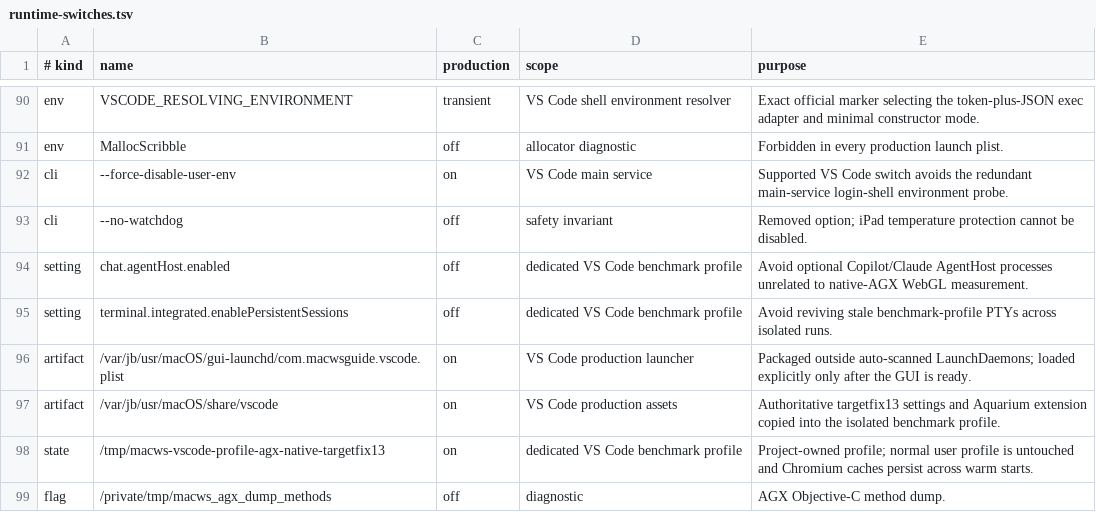
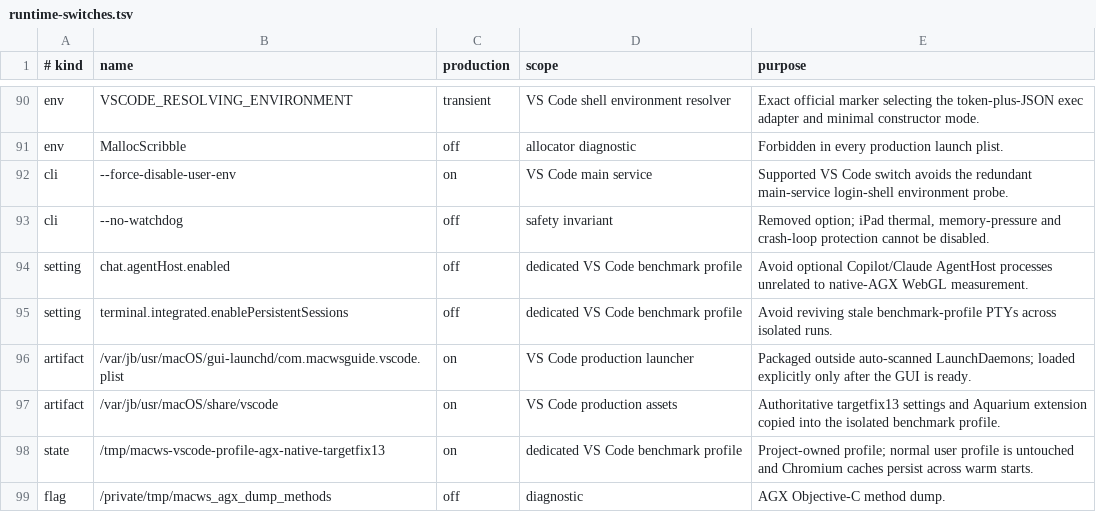
Before and after one commit to DCMMC/MacWSBootingGuide, a TSV file: docs/runtime-switches.tsv, drawn as a sheet; only a part is shown, gaps mark what is left out.

```diff
--- a/docs/runtime-switches.tsv
+++ b/docs/runtime-switches.tsv
@@ -92,3 +92,3 @@ env	MallocScribble	off	allocator diagnostic	Forbidden in every production launch
 cli	--force-disable-user-env	on	VS Code main service	Supported VS Code switch avoids the redundant main-service login-shell environment probe.
-cli	--no-watchdog	off	safety invariant	Removed option; iPad temperature protection cannot be disabled.
+cli	--no-watchdog	off	safety invariant	Removed option; iPad thermal, memory-pressure and crash-loop protection cannot be disabled.
 setting	chat.agentHost.enabled	off	dedicated VS Code benchmark profile	Avoid optional Copilot/Claude AgentHost processes unrelated to native-AGX WebGL measurement.
```
Also changed, not shown: 30 other files.
